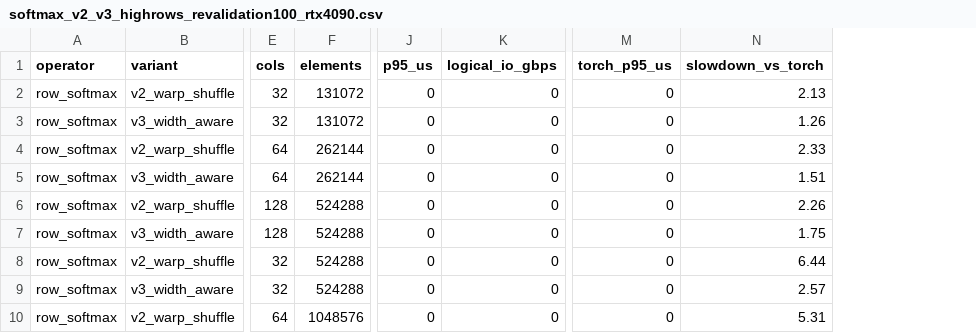
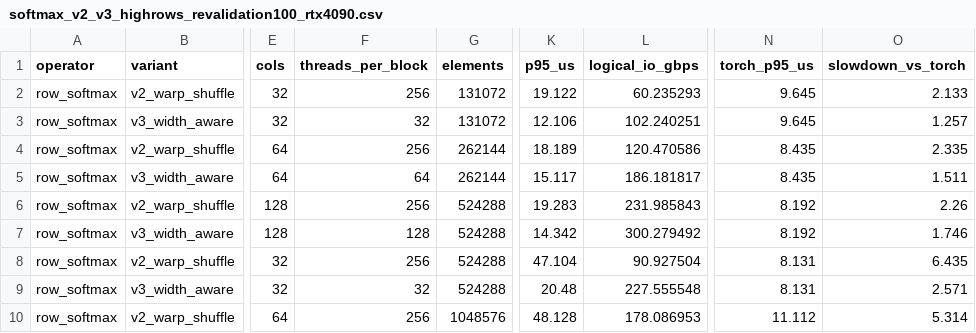
Before and after one commit to YOUessi/cuda-operator-lab, a CSV file: reports/data/softmax_v2_v3_highrows_revalidation100_rtx4090.csv, drawn as a sheet; only a part is shown, gaps mark what is left out; addresses are those after the commit; the diff covers the shown part only; the diff names each change by its address in the sheet, - before the commit and + after, or states it on an @@ line.

Commit message:
fix: preserve exact softmax v3 high-row benchmark columns

```diff
--- a/reports/data/softmax_v2_v3_highrows_revalidation100_rtx4090.csv
+++ b/reports/data/softmax_v2_v3_highrows_revalidation100_rtx4090.csv
+column F (threads_per_block), rows 2-10: 256 | 32 | 256 | 64 | 256 | 128 | 256 | 32 | 256
-K2 (p95_us): 0
+K2 (p95_us): 19.122
-L2 (logical_io_gbps): 0
+L2 (logical_io_gbps): 60.235293
-N2:N3 (torch_p95_us): 0
+N2:N3 (torch_p95_us): 9.645
-O2 (slowdown_vs_torch): 2.13
+O2 (slowdown_vs_torch): 2.133
-K3 (p95_us): 0
+K3 (p95_us): 12.106
-L3 (logical_io_gbps): 0
+L3 (logical_io_gbps): 102.240251
-O3 (slowdown_vs_torch): 1.26
+O3 (slowdown_vs_torch): 1.257
-K4 (p95_us): 0
+K4 (p95_us): 18.189
-L4 (logical_io_gbps): 0
+L4 (logical_io_gbps): 120.470586
-N4:N5 (torch_p95_us): 0
+N4:N5 (torch_p95_us): 8.435
-O4 (slowdown_vs_torch): 2.33
+O4 (slowdown_vs_torch): 2.335
-K5 (p95_us): 0
+K5 (p95_us): 15.117
-L5 (logical_io_gbps): 0
+L5 (logical_io_gbps): 186.181817
-O5 (slowdown_vs_torch): 1.51
+O5 (slowdown_vs_torch): 1.511
-K6 (p95_us): 0
+K6 (p95_us): 19.283
-L6 (logical_io_gbps): 0
+L6 (logical_io_gbps): 231.985843
-N6:N7 (torch_p95_us): 0
+N6:N7 (torch_p95_us): 8.192
-K7 (p95_us): 0
+K7 (p95_us): 14.342
-L7 (logical_io_gbps): 0
+L7 (logical_io_gbps): 300.279492
-O7 (slowdown_vs_torch): 1.75
+O7 (slowdown_vs_torch): 1.746
-K8 (p95_us): 0
+K8 (p95_us): 47.104
-L8 (logical_io_gbps): 0
+L8 (logical_io_gbps): 90.927504
-N8:N9 (torch_p95_us): 0
+N8:N9 (torch_p95_us): 8.131
-O8 (slowdown_vs_torch): 6.44
+O8 (slowdown_vs_torch): 6.435
-K9 (p95_us): 0
+K9 (p95_us): 20.48
-L9 (logical_io_gbps): 0
+L9 (logical_io_gbps): 227.555548
-O9 (slowdown_vs_torch): 2.57
+O9 (slowdown_vs_torch): 2.571
-K10 (p95_us): 0
+K10 (p95_us): 48.128
-L10 (logical_io_gbps): 0
+L10 (logical_io_gbps): 178.086953
-N10 (torch_p95_us): 0
+N10 (torch_p95_us): 11.112
-O10 (slowdown_vs_torch): 5.31
+O10 (slowdown_vs_torch): 5.314
```
Also changed, not shown: 12 edited cells elsewhere in this file.
